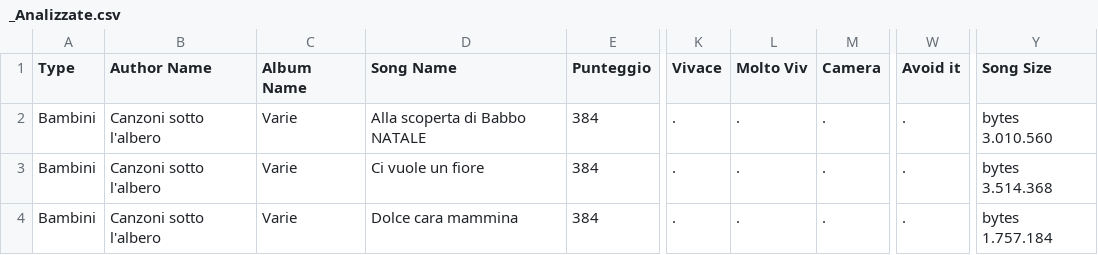
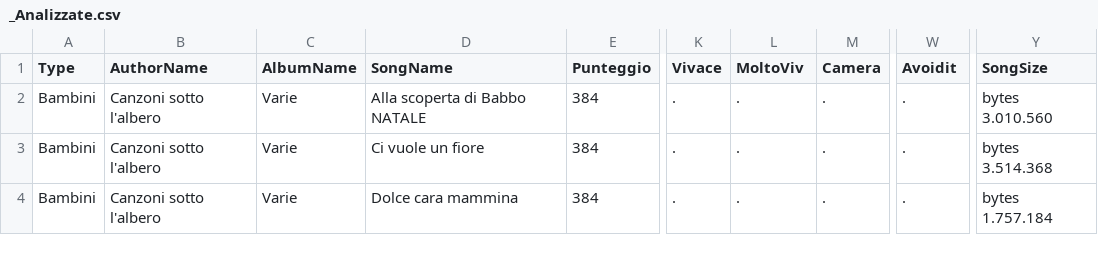
Before and after one commit to Loreton/MP3Catalog, a CSV file: data/_Analizzate.csv, drawn as a sheet; only a part is shown, gaps mark what is left out; the diff names each change by its address in the sheet, - before the commit and + after, or states it on an @@ line.

```diff
--- a/data/_Analizzate.csv
+++ b/data/_Analizzate.csv
-B1: Author Name
+B1: AuthorName
-C1: Album Name
+C1: AlbumName
-D1: Song Name
+D1: SongName
-L1: Molto Viv
+L1: MoltoViv
-W1: Avoid it
+W1: Avoidit
-Y1: Song Size
+Y1: SongSize
```
Also changed, not shown: 6 other files.
